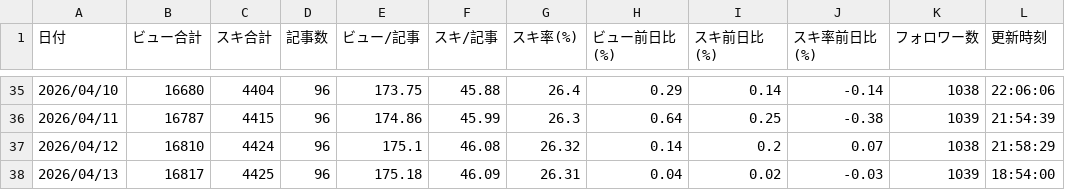
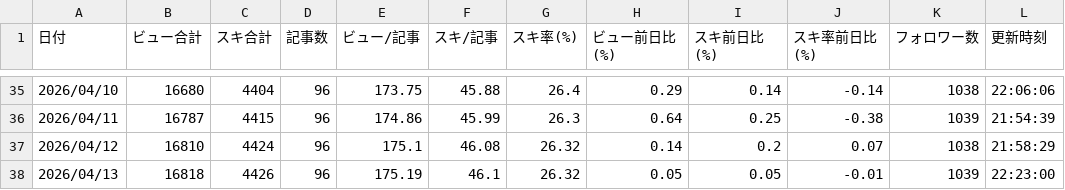
Before and after one commit to ganden0807-collab/note-stats-tracker, a CSV file: data/daily_summary.csv, drawn as a sheet; only a part is shown, gaps mark what is left out.

```diff
--- a/data/daily_summary.csv
+++ b/data/daily_summary.csv
@@ -37,2 +37,2 @@
 2026/04/12,16810,4424,96,175.1,46.08,26.32,0.14,0.2,0.07,1038,21:58:29
-2026/04/13,16817,4425,96,175.18,46.09,26.31,0.04,0.02,-0.03,1039,18:54:00
+2026/04/13,16818,4426,96,175.19,46.1,26.32,0.05,0.05,-0.01,1039,22:23:00
```
Also changed, not shown: data/articles.csv, data/period_ranking.csv, 1 other file.
